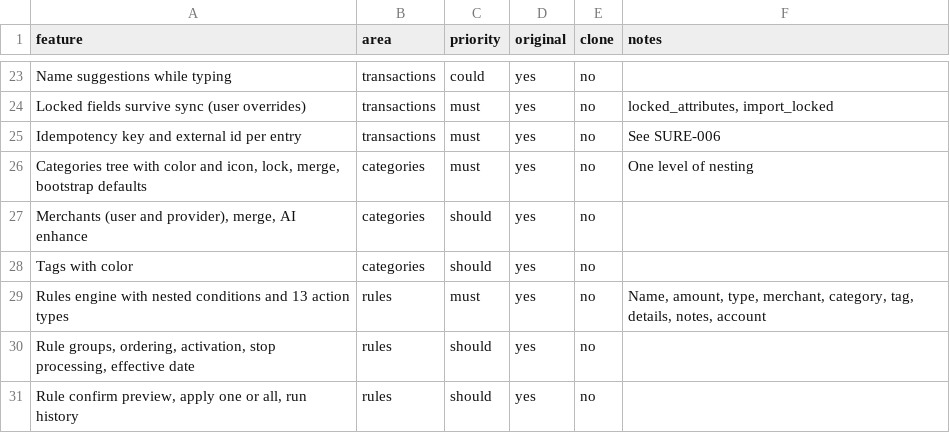
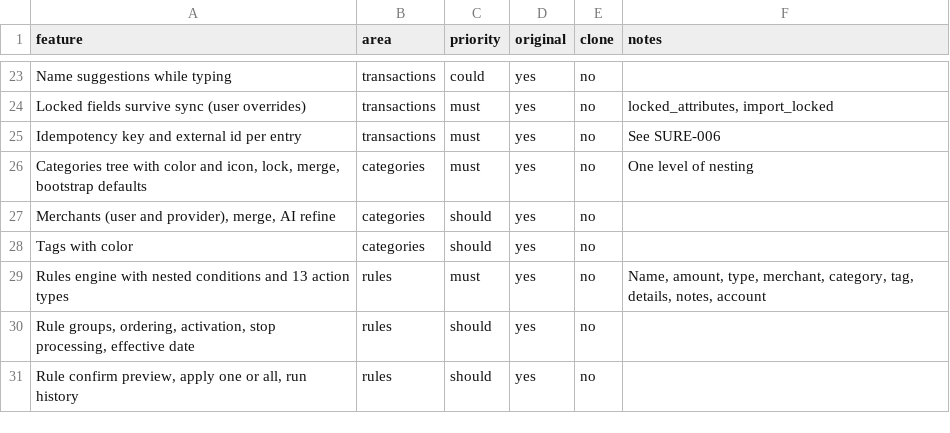
Before and after one commit to ReddyAI/manaclaude, a CSV file: research/sure/features.csv, drawn as a sheet; only a part is shown, gaps mark what is left out.

```diff
--- a/research/sure/features.csv
+++ b/research/sure/features.csv
@@ -26,3 +26,3 @@ Idempotency key and external id per entry,transactions,must,yes,no,See SURE-006
 "Categories tree with color and icon, lock, merge, bootstrap defaults",categories,must,yes,no,One level of nesting
-"Merchants (user and provider), merge, AI enhance",categories,should,yes,no,
+"Merchants (user and provider), merge, AI refine",categories,should,yes,no,
 Tags with color,categories,should,yes,no,
```
Also changed, not shown: 3 other files.
